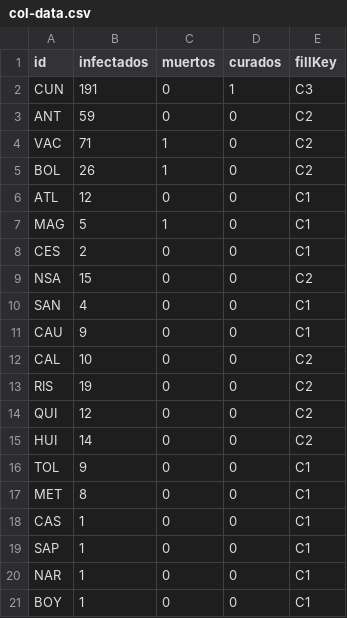
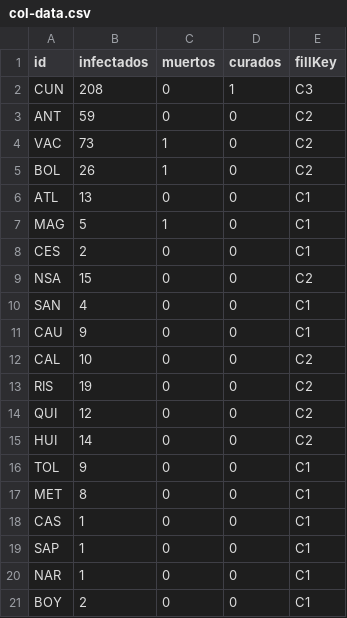
Before and after one commit to cgutierr3z/covidmap-col, a CSV file: col-data.csv, drawn as a sheet.

Commit message:
update 2020.03.26 14:20

```diff
--- a/col-data.csv
+++ b/col-data.csv
@@ -1,7 +1,7 @@
 id,infectados,muertos,curados,fillKey
-CUN,191,0,1,C3
+CUN,208,0,1,C3
 ANT,59,0,0,C2
-VAC,71,1,0,C2
+VAC,73,1,0,C2
 BOL,26,1,0,C2
-ATL,12,0,0,C1
+ATL,13,0,0,C1
 MAG,5,1,0,C1
@@ -20,2 +20,2 @@ SAP,1,0,0,C1
 NAR,1,0,0,C1
-BOY,1,0,0,C1
+BOY,2,0,0,C1
```
